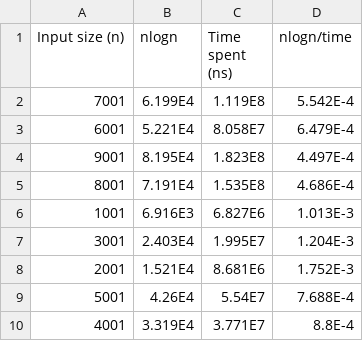
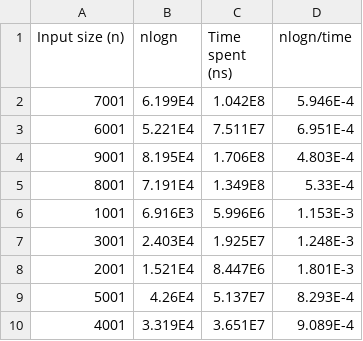
Before and after one commit to cmhoequist/CSC332_SortingAlgorithms, a CSV file: MergeSort_Time.csv, drawn as a sheet.

```diff
--- a/MergeSort_Time.csv
+++ b/MergeSort_Time.csv
@@ -1,10 +1,10 @@
 Input size (n),nlogn,Time spent (ns),nlogn/time
-7001,6.199E4,1.119E8,5.542E-4
-6001,5.221E4,8.058E7,6.479E-4
-9001,8.195E4,1.823E8,4.497E-4
-8001,7.191E4,1.535E8,4.686E-4
-1001,6.916E3,6.827E6,1.013E-3
-3001,2.403E4,1.995E7,1.204E-3
-2001,1.521E4,8.681E6,1.752E-3
-5001,4.26E4,5.54E7,7.688E-4
-4001,3.319E4,3.771E7,8.8E-4
+7001,6.199E4,1.042E8,5.946E-4
+6001,5.221E4,7.511E7,6.951E-4
+9001,8.195E4,1.706E8,4.803E-4
+8001,7.191E4,1.349E8,5.33E-4
+1001,6.916E3,5.996E6,1.153E-3
+3001,2.403E4,1.925E7,1.248E-3
+2001,1.521E4,8.447E6,1.801E-3
+5001,4.26E4,5.137E7,8.293E-4
+4001,3.319E4,3.651E7,9.089E-4
```
Also changed, not shown: 1 other file.
